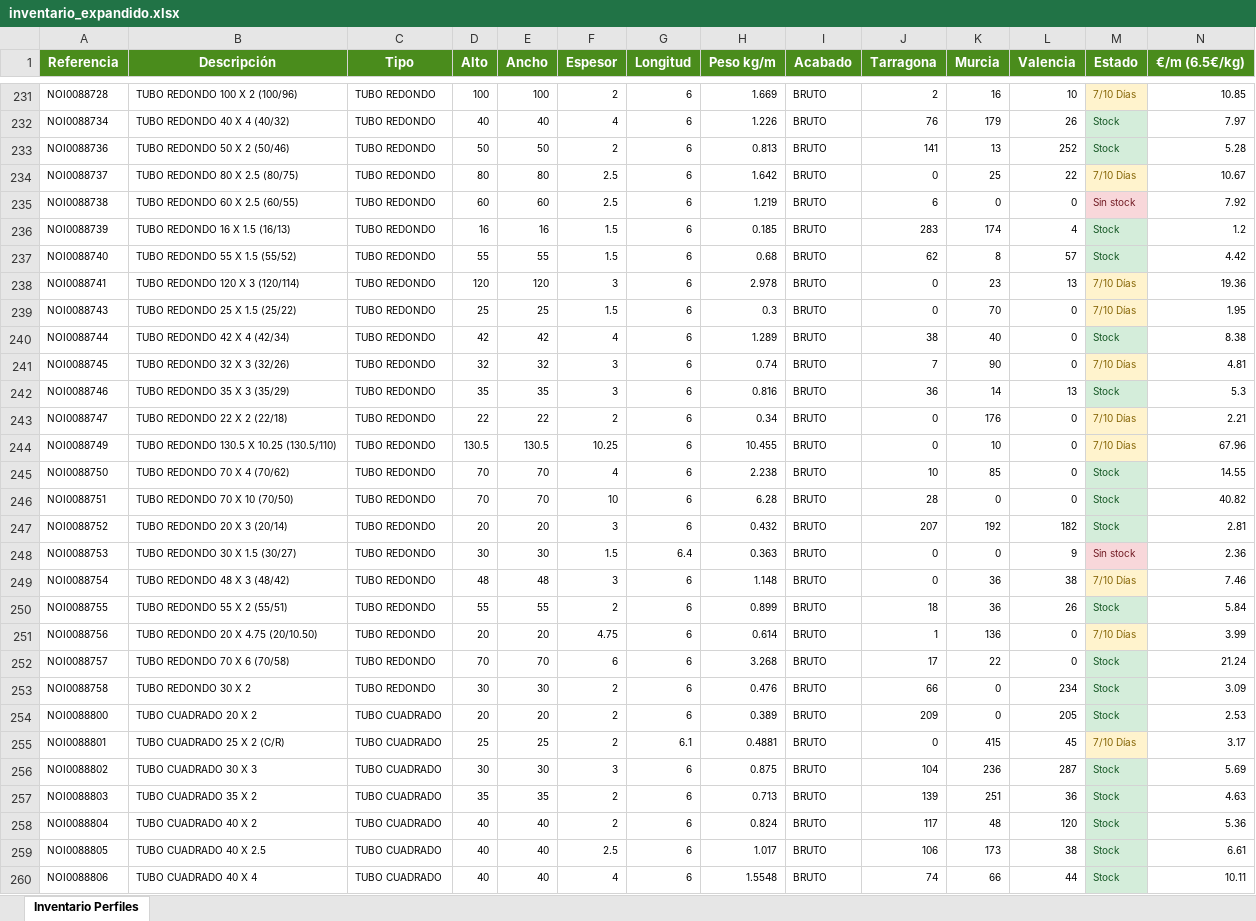
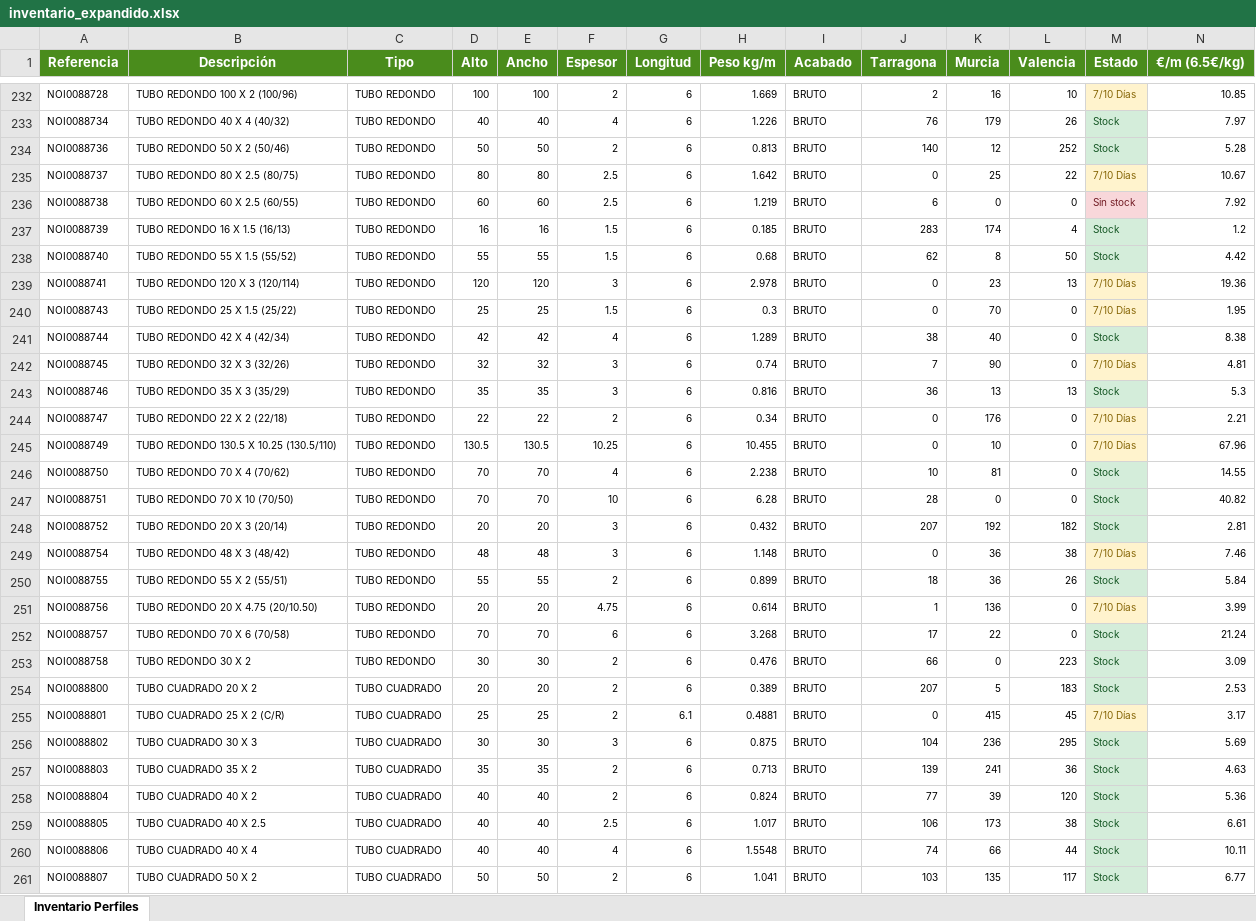
Before and after one commit to afcatalunya/normalizados, an Excel workbook: inventario_expandido.xlsx, sheet Inventario Perfiles, drawn as a sheet; only a part is shown, gaps mark what is left out; the shorter side is filled out with more unchanged rows; values as stored, in another font and other column widths than the file's, no borders; removed rows and columns are numbered as before the commit, all else as after; the diff covers the shown part only; the diff names each change by its address in the sheet, - before the commit and + after, or states it on an @@ line.

```diff
--- a/inventario_expandido.xlsx (sheet Inventario Perfiles)
+++ b/inventario_expandido.xlsx (sheet Inventario Perfiles)
-J234 (Tarragona): 141
+J234 (Tarragona): 140
-K234 (Murcia): 13
+K234 (Murcia): 12
-L238 (Valencia): 57
+L238 (Valencia): 50
-K243 (Murcia): 14
+K243 (Murcia): 13
-K246 (Murcia): 85
+K246 (Murcia): 81
-row 248: NOI0088753 | TUBO REDONDO 30 X 1.5 (30/27) | TUBO REDONDO | 30 | 30 | 1.5 | 6.4 | 0.363 | BRUTO | 0 | 0 | 9 | Sin stock | 2.36
-L253 (Valencia): 234
+L253 (Valencia): 223
-J254 (Tarragona): 209
+J254 (Tarragona): 207
-K254 (Murcia): 0
+K254 (Murcia): 5
-L254 (Valencia): 205
+L254 (Valencia): 183
-L256 (Valencia): 287
+L256 (Valencia): 295
-K257 (Murcia): 251
+K257 (Murcia): 241
-J258 (Tarragona): 117
+J258 (Tarragona): 77
-K258 (Murcia): 48
+K258 (Murcia): 39
```
Also changed, not shown: 2 added rows, 2 removed rows and 127 edited cells elsewhere in this sheet, 3 other files.
